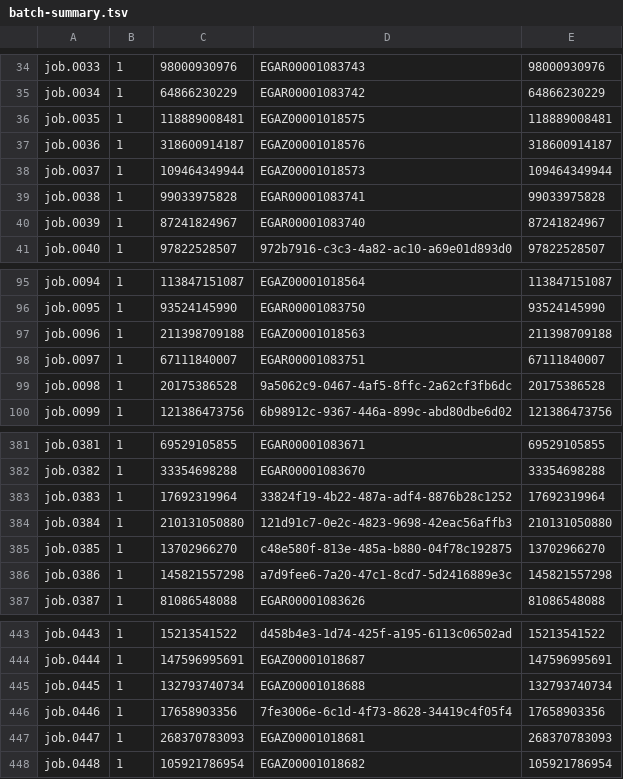
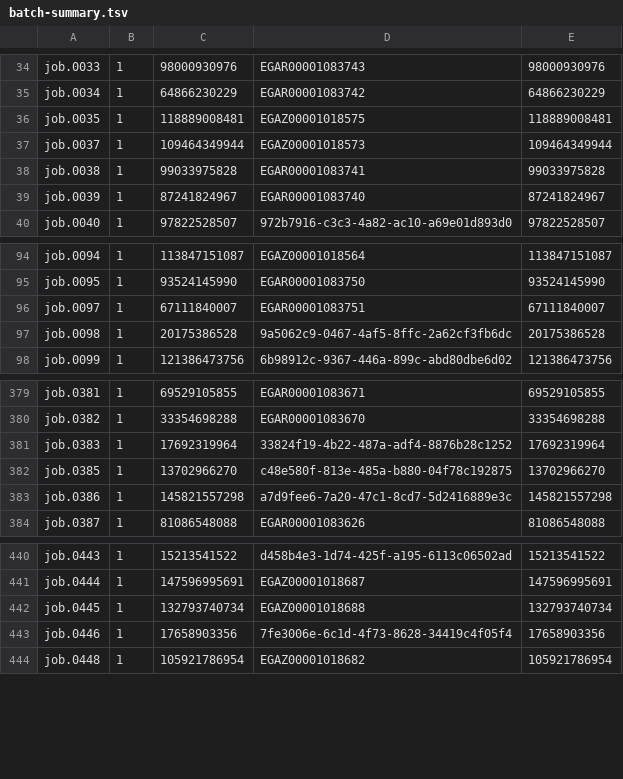
Before and after one commit to icgc-argo/icgc-25k-azure-transfer-job-tracking, a TSV file: jobs/OV-AU/2021-07-22/batch-summary.tsv, drawn as a sheet; only a part is shown, gaps mark what is left out; the diff names each change by its address in the sheet, - before the commit and + after, or states it on an @@ line.

Commit message:
OV-AU: manually remove UNPUBLISHED analysis from batch-summary.tsv

```diff
--- a/jobs/OV-AU/2021-07-22/batch-summary.tsv
+++ b/jobs/OV-AU/2021-07-22/batch-summary.tsv
-row 37: job.0036 | 1 | 318600914187 | EGAZ00001018576 | 318600914187
-row 97: job.0096 | 1 | 211398709188 | EGAZ00001018563 | 211398709188
-row 384: job.0384 | 1 | 210131050880 | 121d91c7-0e2c-4823-9698-42eac56affb3 | 210131050880
-row 447: job.0447 | 1 | 268370783093 | EGAZ00001018681 | 268370783093
```
